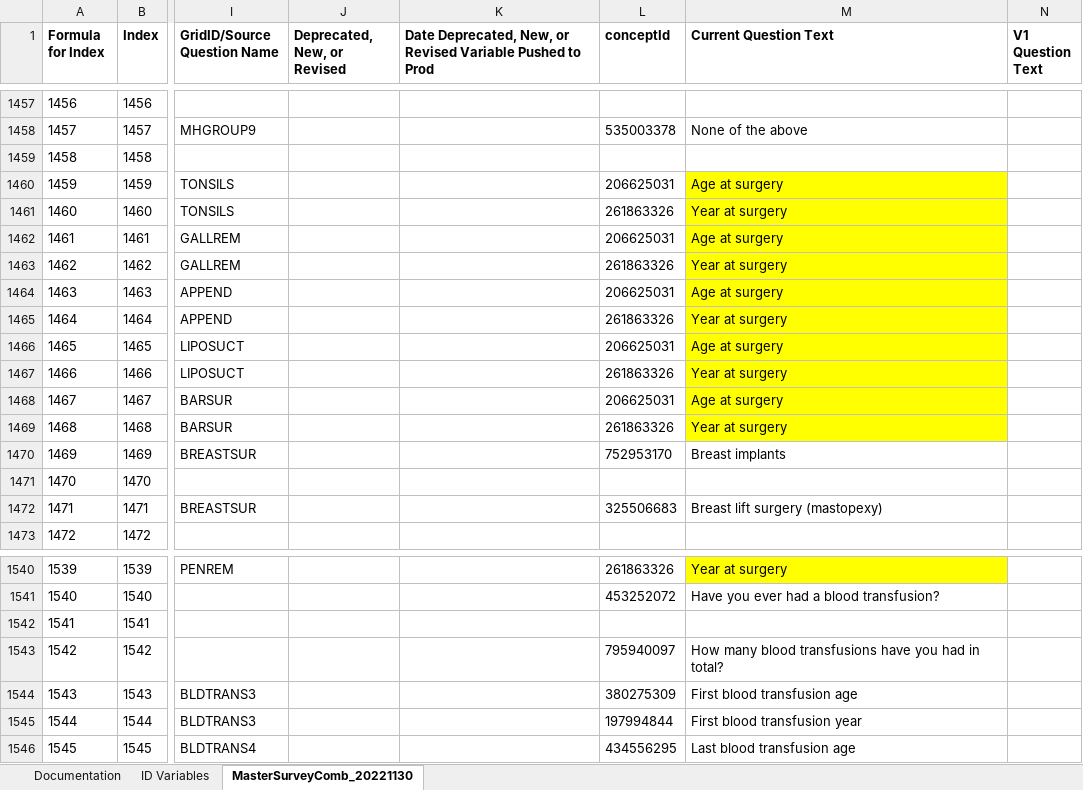
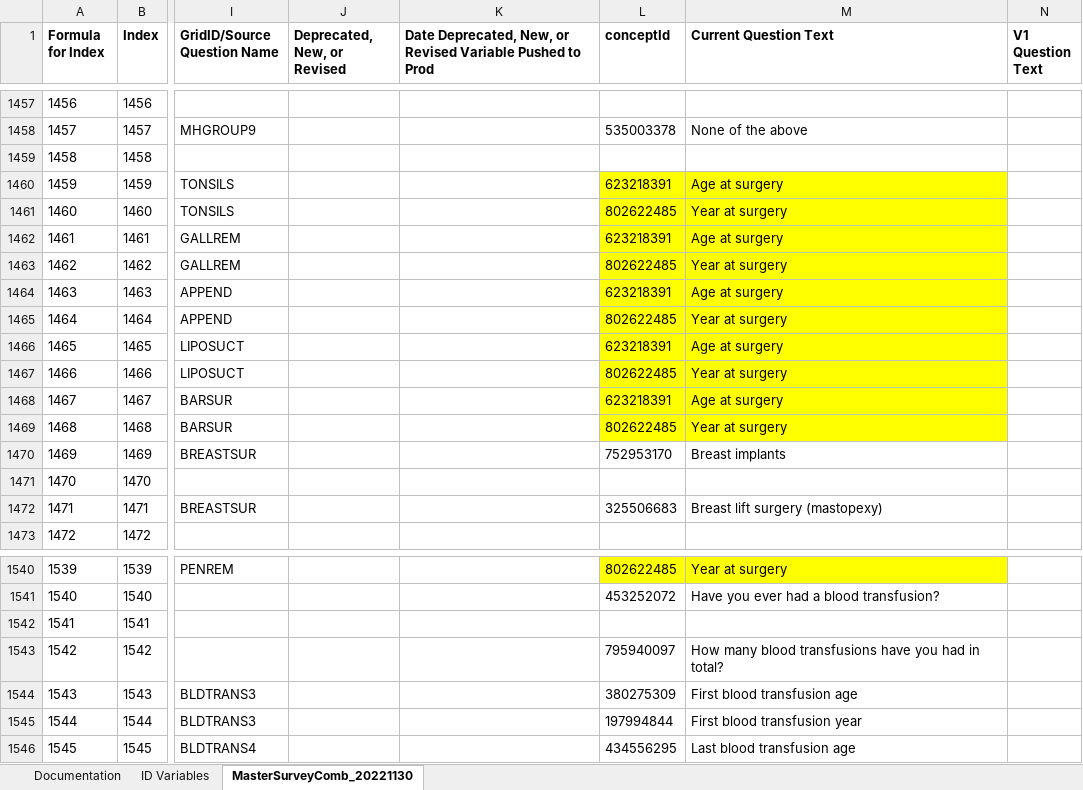
Before and after one commit to Analyticsphere/ConnectMasterAndSurveyCombinedDataDictionary, an Excel workbook: MasterSurveyComb_20220317.xlsx, sheet MasterSurveyComb_20221130, drawn as a sheet; only a part is shown, gaps mark what is left out; values as stored, in another font and other column widths than the file's, no borders; the diff covers the shown part only; the diff names each change by its address in the sheet, - before the commit and + after, or states it on an @@ line.

```diff
--- a/MasterSurveyComb_20220317.xlsx (sheet MasterSurveyComb_20221130)
+++ b/MasterSurveyComb_20220317.xlsx (sheet MasterSurveyComb_20221130)
-L1460 (conceptId): 206625031
+L1460 (conceptId): 623218391
-L1460:L1469 fill: none
+L1460:L1469 fill: #FFFF00
-L1461 (conceptId): 261863326
+L1461 (conceptId): 802622485
-L1462 (conceptId): 206625031
+L1462 (conceptId): 623218391
-L1463 (conceptId): 261863326
+L1463 (conceptId): 802622485
-L1464 (conceptId): 206625031
+L1464 (conceptId): 623218391
-L1465 (conceptId): 261863326
+L1465 (conceptId): 802622485
-L1466 (conceptId): 206625031
+L1466 (conceptId): 623218391
-L1467 (conceptId): 261863326
+L1467 (conceptId): 802622485
-L1468 (conceptId): 206625031
+L1468 (conceptId): 623218391
-L1469 (conceptId): 261863326
+L1469 (conceptId): 802622485
-L1540 fill: none
+L1540 fill: #FFFF00
-L1540 (conceptId): 261863326
+L1540 (conceptId): 802622485
```
Also changed, not shown: 15 edited cells and cell formats elsewhere in this sheet, sheet Documentation.
